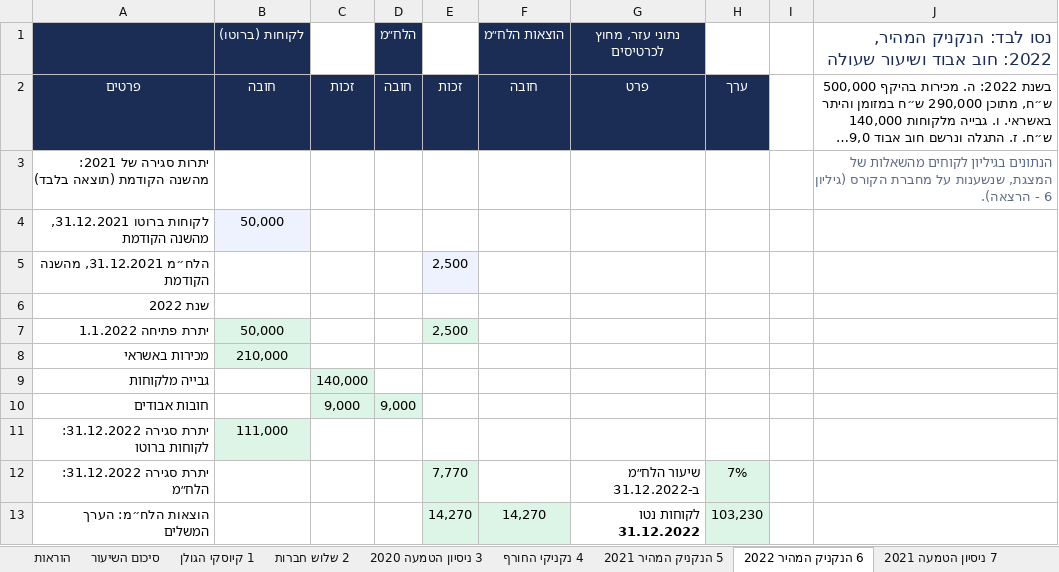
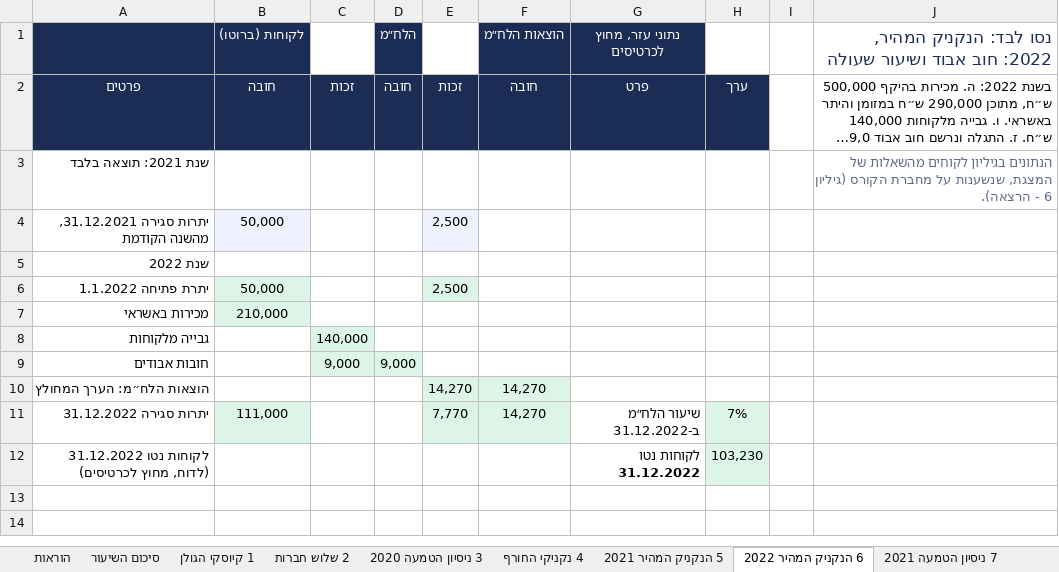
Before and after one commit to shaytsaban/yvc-financial-accounting, an Excel workbook: materials/lesson-6-summary.xlsx, sheet 6 הנקניק המהיר 2022, drawn as a sheet; long unchanged cells end in …; values as stored, in another font and other column widths than the file's, no borders; removed rows and columns are numbered as before the commit, all else as after; the diff names each change by its address in the sheet, - before the commit and + after, or states it on an @@ line.

```diff
--- a/materials/lesson-6-summary.xlsx (sheet 6 הנקניק המהיר 2022)
+++ b/materials/lesson-6-summary.xlsx (sheet 6 הנקניק המהיר 2022)
-A3: יתרות סגירה של 2021: מהשנה הקודמת (תוצאה בלבד)
+A3: שנת 2021: תוצאה בלבד
-row 4: לקוחות ברוטו 31.12.2021, מהשנה הקודמת | 50,000
-row 5: הלח״מ 31.12.2021, מהשנה הקודמת |  |  |  | 2,500
+row 4: יתרות סגירה 31.12.2021, מהשנה הקודמת | 50,000 |  |  | 2,500
-row 11: יתרת סגירה 31.12.2022: לקוחות ברוטו | 111,000
+row 10: הוצאות הלח״מ: הערך המחולץ |  |  |  | 14,270 | 14,270
-A11: יתרת סגירה 31.12.2022: הלח״מ
+A11: יתרות סגירה 31.12.2022
-B11 (לקוחות (ברוטו)): (empty)
+B11 (לקוחות (ברוטו)): 111,000
-B11 fill: none
+B11 fill: #DDF5E6
-F11 (הוצאות הלח״מ): (empty)
+F11 (הוצאות הלח״מ): 14,270
-F11 fill: none
+F11 fill: #DDF5E6
-row 13: הוצאות הלח״מ: הערך המשלים |  |  |  | 14,270 | 14,270 | לקוחות נטו 31.12.2022 | 103,230
+row 12: לקוחות נטו 31.12.2022 (לדוח, מחוץ לכרטיסים) |  |  |  |  |  | לקוחות נטו 31.12.2022 | 103,230
```
Also changed, not shown: sheet 4 נקניקי החורף, sheet 7 ניסיון הטמעה 2021, sheet 10 הכסף האבוד, sheet 13 תרגול עצמי 3, מרגין, sheet 3 ניסיון הטמעה 2020, sheet 5 הנקניק המהיר 2021, 5 more sheets, formulas that keep their value, materials/lesson-6-practice.xlsx, 2 other files.
